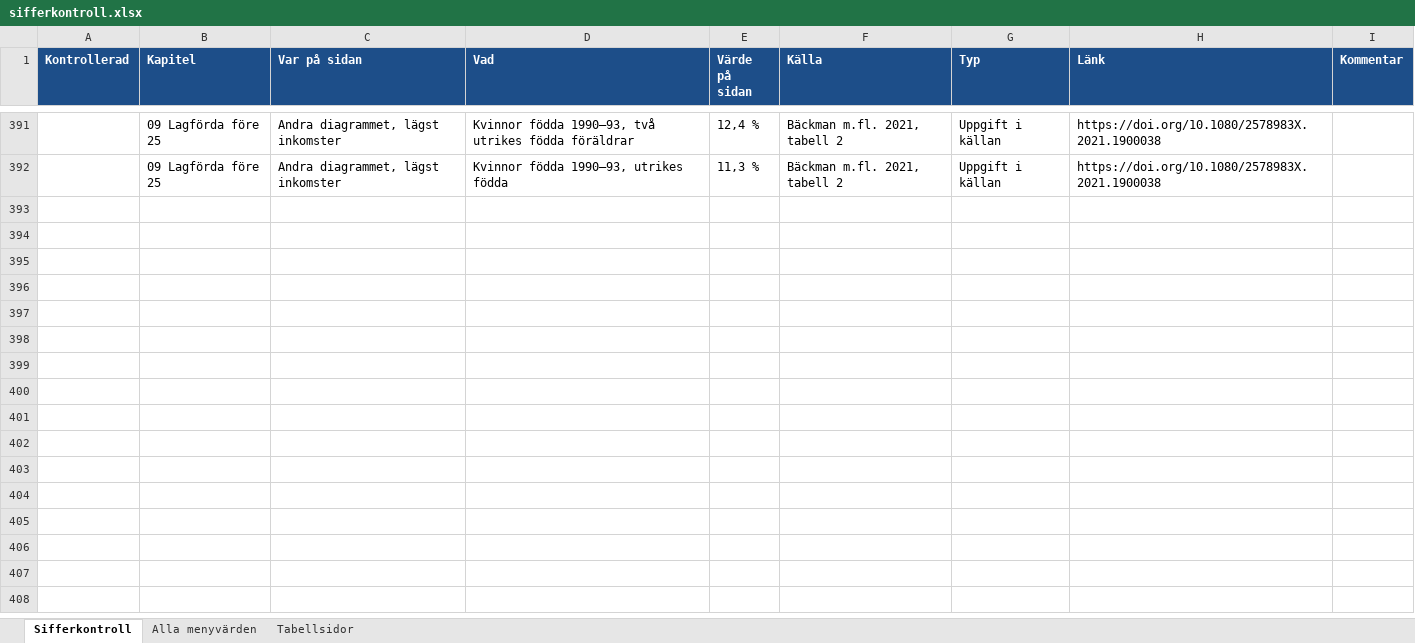
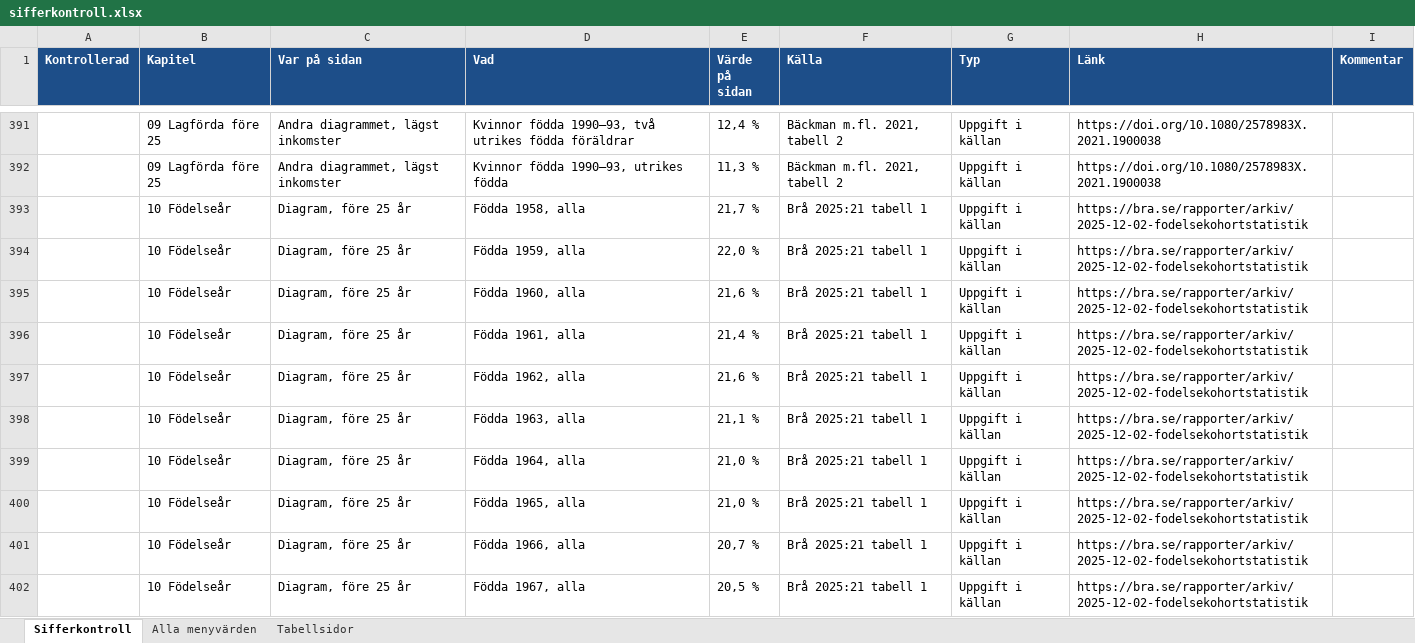
Before and after one commit to martenekenberg/brottsfokus, an Excel workbook: docs/sifferkontroll.xlsx, sheet Sifferkontroll, drawn as a sheet; only a part is shown, gaps mark what is left out; values as stored, in another font and other column widths than the file's, no borders; the diff covers the shown part only; the diff names each change by its address in the sheet, - before the commit and + after, or states it on an @@ line.

```diff
--- a/docs/sifferkontroll.xlsx (sheet Sifferkontroll)
+++ b/docs/sifferkontroll.xlsx (sheet Sifferkontroll)
+row 393:  | 10 Födelseår | Diagram, före 25 år | Födda 1958, alla | 21,7 % | Brå 2025:21 tabell 1 | Uppgift i källan | https://bra.se/rapporter/arkiv/2025-12-02-fodelsekohortstatistik
+row 394:  | 10 Födelseår | Diagram, före 25 år | Födda 1959, alla | 22,0 % | Brå 2025:21 tabell 1 | Uppgift i källan | https://bra.se/rapporter/arkiv/2025-12-02-fodelsekohortstatistik
+row 395:  | 10 Födelseår | Diagram, före 25 år | Födda 1960, alla | 21,6 % | Brå 2025:21 tabell 1 | Uppgift i källan | https://bra.se/rapporter/arkiv/2025-12-02-fodelsekohortstatistik
+row 396:  | 10 Födelseår | Diagram, före 25 år | Födda 1961, alla | 21,4 % | Brå 2025:21 tabell 1 | Uppgift i källan | https://bra.se/rapporter/arkiv/2025-12-02-fodelsekohortstatistik
+row 397:  | 10 Födelseår | Diagram, före 25 år | Födda 1962, alla | 21,6 % | Brå 2025:21 tabell 1 | Uppgift i källan | https://bra.se/rapporter/arkiv/2025-12-02-fodelsekohortstatistik
+row 398:  | 10 Födelseår | Diagram, före 25 år | Födda 1963, alla | 21,1 % | Brå 2025:21 tabell 1 | Uppgift i källan | https://bra.se/rapporter/arkiv/2025-12-02-fodelsekohortstatistik
+row 399:  | 10 Födelseår | Diagram, före 25 år | Födda 1964, alla | 21,0 % | Brå 2025:21 tabell 1 | Uppgift i källan | https://bra.se/rapporter/arkiv/2025-12-02-fodelsekohortstatistik
+row 400:  | 10 Födelseår | Diagram, före 25 år | Födda 1965, alla | 21,0 % | Brå 2025:21 tabell 1 | Uppgift i källan | https://bra.se/rapporter/arkiv/2025-12-02-fodelsekohortstatistik
+row 401:  | 10 Födelseår | Diagram, före 25 år | Födda 1966, alla | 20,7 % | Brå 2025:21 tabell 1 | Uppgift i källan | https://bra.se/rapporter/arkiv/2025-12-02-fodelsekohortstatistik
+row 402:  | 10 Födelseår | Diagram, före 25 år | Födda 1967, alla | 20,5 % | Brå 2025:21 tabell 1 | Uppgift i källan | https://bra.se/rapporter/arkiv/2025-12-02-fodelsekohortstatistik
```
Also changed, not shown: 217 added rows elsewhere in this sheet, sheet Tabellsidor, 15 other files.
